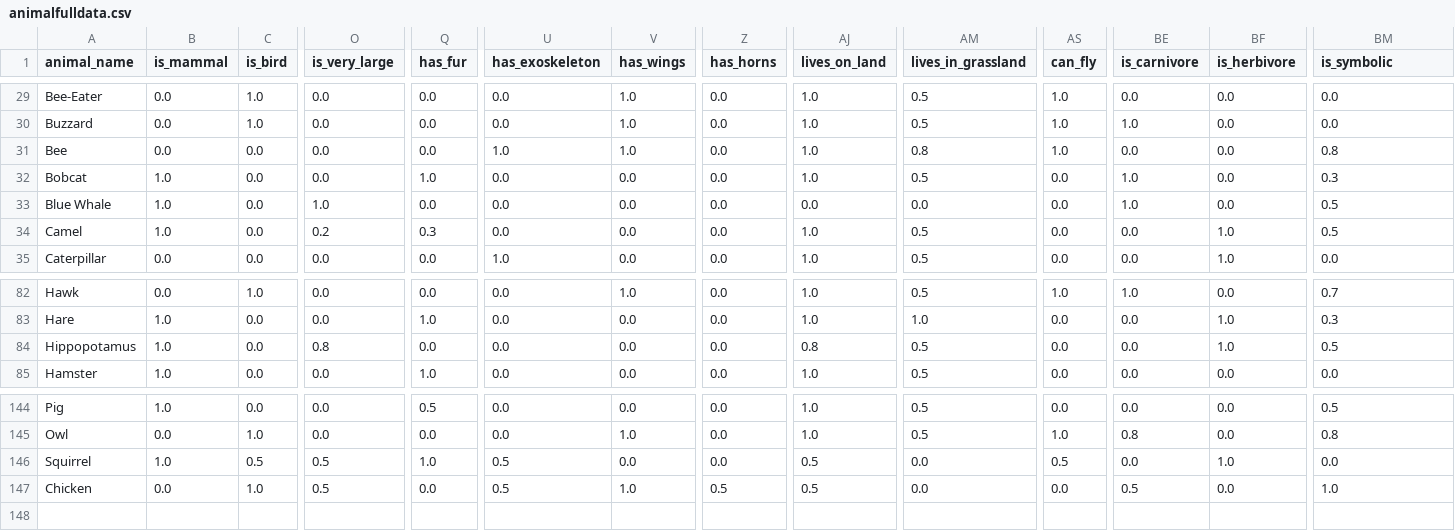
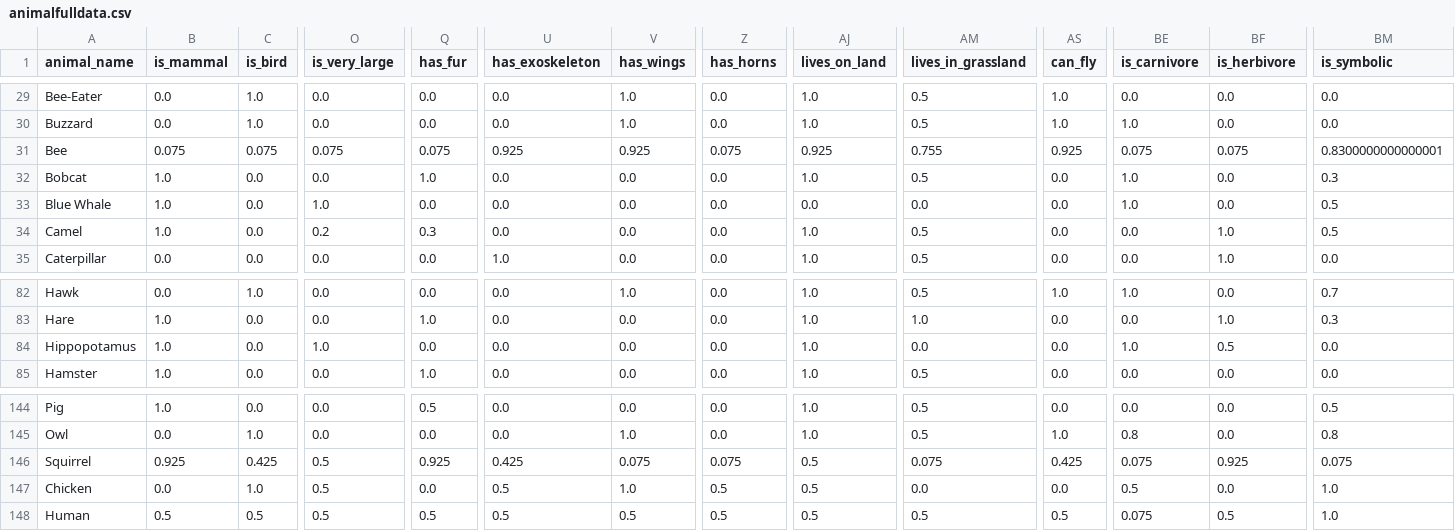
Before and after one commit to Cwalt2/Paokinator, a CSV file: animalfulldata.csv, drawn as a sheet; only a part is shown, gaps mark what is left out; rows hold the shown columns only; the diff covers the shown part only; the diff names each change by its address in the sheet, - before the commit and + after, or states it on an @@ line.

```diff
--- a/animalfulldata.csv
+++ b/animalfulldata.csv
-B31 (is_mammal): 0.0
+B31 (is_mammal): 0.075
-C31 (is_bird): 0.0
+C31 (is_bird): 0.075
-O31 (is_very_large): 0.0
+O31 (is_very_large): 0.075
-Q31 (has_fur): 0.0
+Q31 (has_fur): 0.075
-U31 (has_exoskeleton): 1.0
+U31 (has_exoskeleton): 0.925
-V31 (has_wings): 1.0
+V31 (has_wings): 0.925
-Z31 (has_horns): 0.0
+Z31 (has_horns): 0.075
-AJ31 (lives_on_land): 1.0
+AJ31 (lives_on_land): 0.925
-AM31 (lives_in_grassland): 0.8
+AM31 (lives_in_grassland): 0.755
-AS31 (can_fly): 1.0
+AS31 (can_fly): 0.925
-BE31 (is_carnivore): 0.0
+BE31 (is_carnivore): 0.075
-BF31 (is_herbivore): 0.0
+BF31 (is_herbivore): 0.075
-BM31 (is_symbolic): 0.8
+BM31 (is_symbolic): 0.8300000000000001
-O84 (is_very_large): 0.8
+O84 (is_very_large): 1.0
-AJ84 (lives_on_land): 0.8
+AJ84 (lives_on_land): 1.0
-AM84 (lives_in_grassland): 0.5
+AM84 (lives_in_grassland): 0.0
-BE84 (is_carnivore): 0.0
+BE84 (is_carnivore): 1.0
-BF84 (is_herbivore): 1.0
+BF84 (is_herbivore): 0.5
-BM84 (is_symbolic): 0.5
+BM84 (is_symbolic): 0.0
-B146 (is_mammal): 1.0
+B146 (is_mammal): 0.925
-C146 (is_bird): 0.5
+C146 (is_bird): 0.425
-Q146 (has_fur): 1.0
+Q146 (has_fur): 0.925
-U146 (has_exoskeleton): 0.5
+U146 (has_exoskeleton): 0.425
-V146 (has_wings): 0.0
+V146 (has_wings): 0.075
-Z146 (has_horns): 0.0
+Z146 (has_horns): 0.075
-AM146 (lives_in_grassland): 0.0
+AM146 (lives_in_grassland): 0.075
-AS146 (can_fly): 0.5
+AS146 (can_fly): 0.425
-BE146 (is_carnivore): 0.0
+BE146 (is_carnivore): 0.075
-BF146 (is_herbivore): 1.0
+BF146 (is_herbivore): 0.925
-BM146 (is_symbolic): 0.0
+BM146 (is_symbolic): 0.075
+row 148: Human | 0.5 | 0.5 | 0.5 | 0.5 | 0.5 | 0.5 | 0.5 | 0.5 | 0.5 | 0.5 | 0.075 | 0.5 | 1.0
```
Also changed, not shown: 63 edited cells elsewhere in this file, 4 other files.
